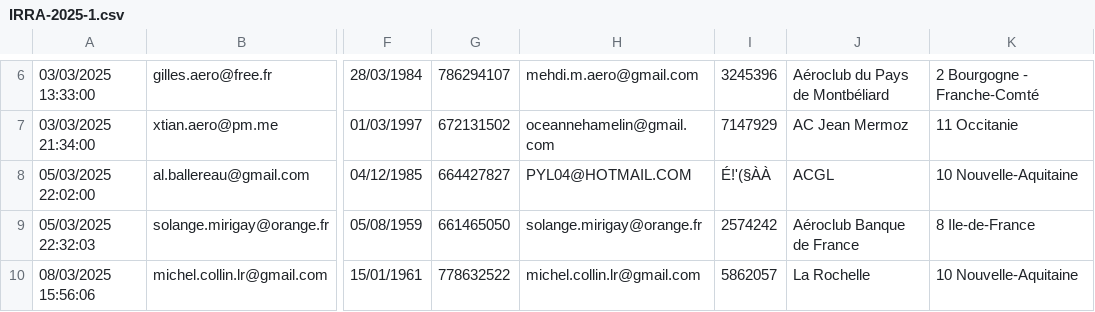
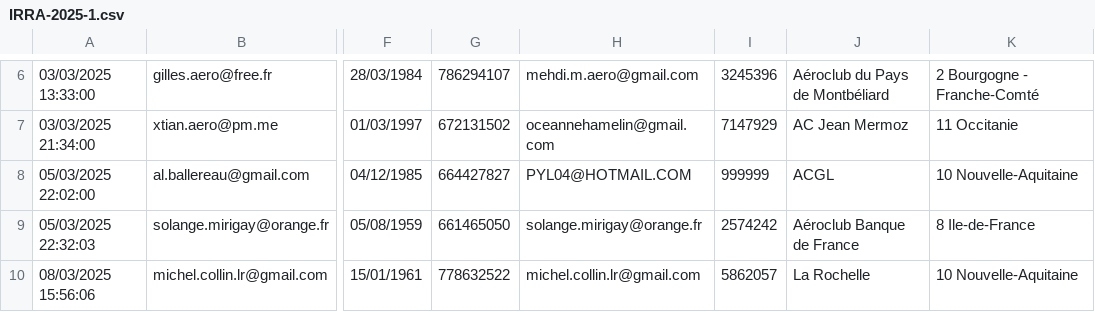
Before and after one commit to mobiusrpi/site_FFA, a CSV file: public/Data/IRRA-2025-1.csv, drawn as a sheet; only a part is shown, gaps mark what is left out; the diff covers the shown part only; the diff names each change by its address in the sheet, - before the commit and + after, or states it on an @@ line.

```diff
--- a/public/Data/IRRA-2025-1.csv
+++ b/public/Data/IRRA-2025-1.csv
-I8: É!'(§ÀÀ
+I8: 999999
```
Also changed, not shown: 4 removed rows and 4 edited cells elsewhere in this file, public/Data/IRRA-2025-2.csv, 4 other files.
